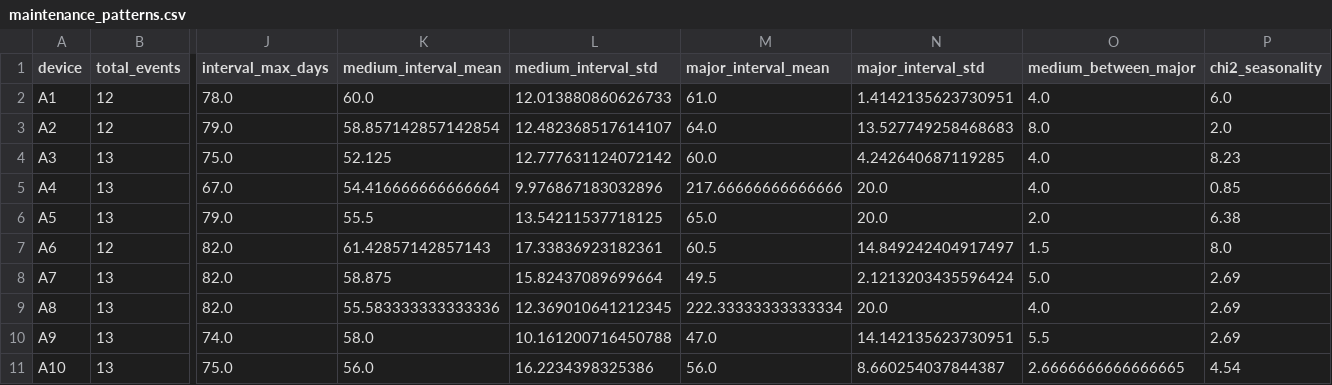
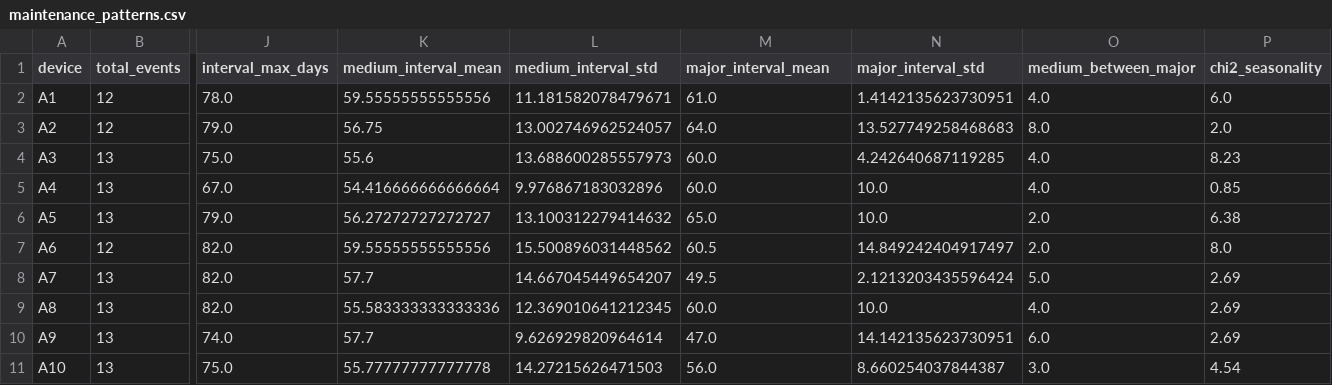
Before and after one commit to dccc444/filter-maintenance-optimization, a CSV file: outputs/problem2/tables/maintenance_patterns.csv, drawn as a sheet; only a part is shown, gaps mark what is left out; the diff names each change by its address in the sheet, - before the commit and + after, or states it on an @@ line.

```diff
--- a/outputs/problem2/tables/maintenance_patterns.csv
+++ b/outputs/problem2/tables/maintenance_patterns.csv
-K2 (medium_interval_mean): 60.0
+K2 (medium_interval_mean): 59.55555555555556
-L2 (medium_interval_std): 12.013880860626733
+L2 (medium_interval_std): 11.181582078479671
-K3 (medium_interval_mean): 58.857142857142854
+K3 (medium_interval_mean): 56.75
-L3 (medium_interval_std): 12.482368517614107
+L3 (medium_interval_std): 13.002746962524057
-K4 (medium_interval_mean): 52.125
+K4 (medium_interval_mean): 55.6
-L4 (medium_interval_std): 12.777631124072142
+L4 (medium_interval_std): 13.688600285557973
-M5 (major_interval_mean): 217.66666666666666
+M5 (major_interval_mean): 60.0
-N5:N6 (major_interval_std): 20.0
+N5:N6 (major_interval_std): 10.0
-K6 (medium_interval_mean): 55.5
+K6 (medium_interval_mean): 56.27272727272727
-L6 (medium_interval_std): 13.54211537718125
+L6 (medium_interval_std): 13.100312279414632
-K7 (medium_interval_mean): 61.42857142857143
+K7 (medium_interval_mean): 59.55555555555556
-L7 (medium_interval_std): 17.33836923182361
+L7 (medium_interval_std): 15.500896031448562
-O7 (medium_between_major): 1.5
+O7 (medium_between_major): 2.0
-K8 (medium_interval_mean): 58.875
+K8 (medium_interval_mean): 57.7
-L8 (medium_interval_std): 15.82437089699664
+L8 (medium_interval_std): 14.667045449654207
-M9 (major_interval_mean): 222.33333333333334
+M9 (major_interval_mean): 60.0
-N9 (major_interval_std): 20.0
+N9 (major_interval_std): 10.0
-K10 (medium_interval_mean): 58.0
+K10 (medium_interval_mean): 57.7
-L10 (medium_interval_std): 10.161200716450788
+L10 (medium_interval_std): 9.626929820964614
-O10 (medium_between_major): 5.5
+O10 (medium_between_major): 6.0
-K11 (medium_interval_mean): 56.0
+K11 (medium_interval_mean): 55.77777777777778
-L11 (medium_interval_std): 16.2234398325386
+L11 (medium_interval_std): 14.27215626471503
-O11 (medium_between_major): 2.6666666666666665
+O11 (medium_between_major): 3.0
```
Also changed, not shown: outputs/problem1/tables/device_indicators.csv, outputs/problem2/tables/backtest_metrics.csv, 40 other files.
